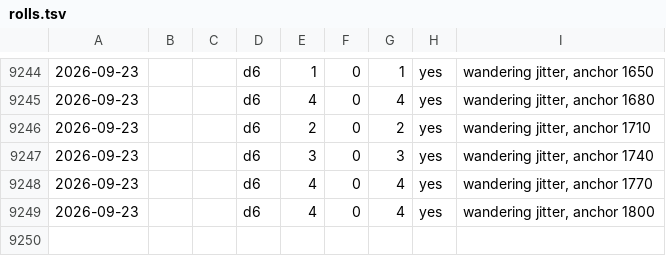
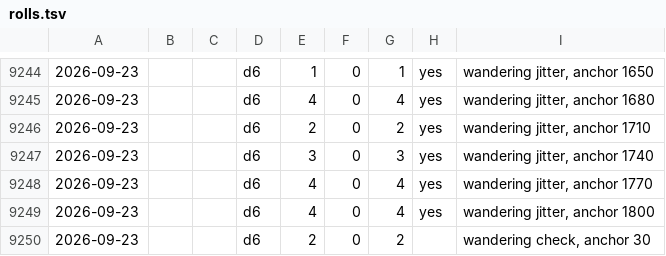
Before and after one commit to dllahr/claude_playing_advanced_dungeons_and_dragons_1st_edition, a TSV file: campaign/rolls.tsv, drawn as a sheet; only a part is shown, gaps mark what is left out; the diff names each change by its address in the sheet, - before the commit and + after, or states it on an @@ line.

```diff
--- a/campaign/rolls.tsv
+++ b/campaign/rolls.tsv
+row 9250: 2026-09-23 |  |  | d6 | 2 | 0 | 2 |  | wandering check, anchor 30
```
Also changed, not shown: campaign/clock.tsv, campaign/party.tsv.
